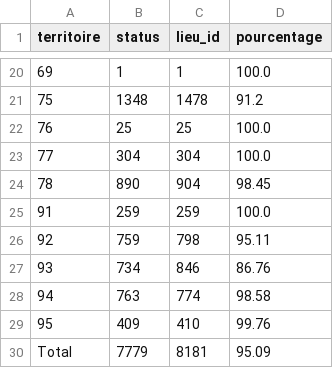
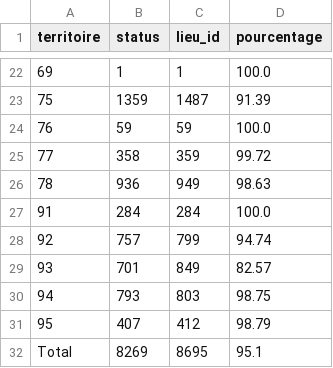
Before and after one commit to Antoine-Carre/Dashoard-Suivi-Indicateurs, a CSV file: ressource/mise_a_jour_6_mois.csv, drawn as a sheet; only a part is shown, gaps mark what is left out; the diff covers the shown part only.

```diff
--- a/ressource/mise_a_jour_6_mois.csv
+++ b/ressource/mise_a_jour_6_mois.csv
@@ -20,11 +22,11 @@ territoire,status,lieu_id,pourcentage
 69,1,1,100.0
-75,1348,1478,91.2
-76,25,25,100.0
-77,304,304,100.0
-78,890,904,98.45
-91,259,259,100.0
-92,759,798,95.11
-93,734,846,86.76
-94,763,774,98.58
-95,409,410,99.76
-Total,7779,8181,95.09
+75,1359,1487,91.39
+76,59,59,100.0
+77,358,359,99.72
+78,936,949,98.63
+91,284,284,100.0
+92,757,799,94.74
+93,701,849,82.57
+94,793,803,98.75
+95,407,412,98.79
+Total,8269,8695,95.1
```
Also changed, not shown: 3 added rows, 1 removed row and 26 edited cells elsewhere in this file.
